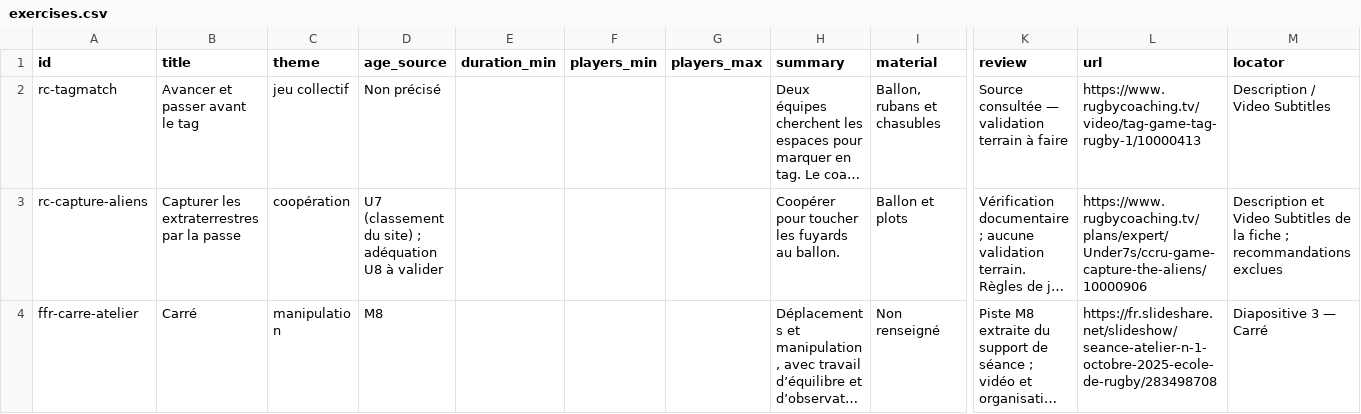
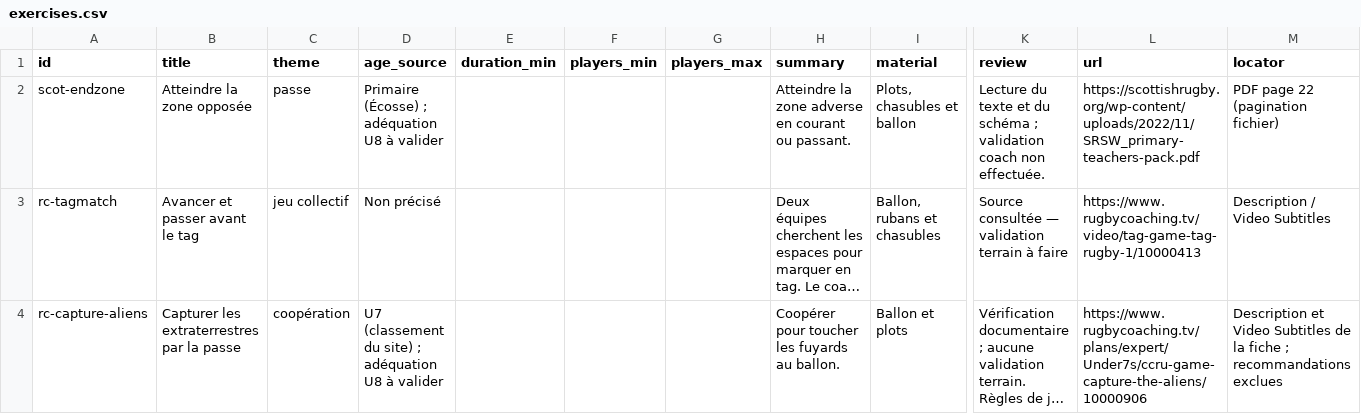
Before and after one commit to JeffToken31/rugby-training-library, a CSV file: exports/exercises.csv, drawn as a sheet; only a part is shown, gaps mark what is left out; the shorter side is filled out with more unchanged rows; long unchanged cells end in …; rows hold the shown columns only; the diff covers the shown part only; the diff names each change by its address in the sheet, - before the commit and + after, or states it on an @@ line.

Commit message:
Add Scottish school games and prioritize uncaptured resources

```diff
--- a/exports/exercises.csv
+++ b/exports/exercises.csv
+row 2: scot-endzone | Atteindre la zone opposée | passe | Primaire (Écosse) ; adéquation U8 à valider |  |  |  | Atteindre la zone adverse en courant ou passant. | Plots, chasubles et ballon | Lecture du texte et du schéma ; validation coach non effectuée. | https://scottishrugby.org/wp-content/uploads/2022/11/SRSW_primary-teachers-pack.pdf | PDF page 22 (pagination fichier)
```
Also changed, not shown: 2 added rows elsewhere in this file, 15 other files.
